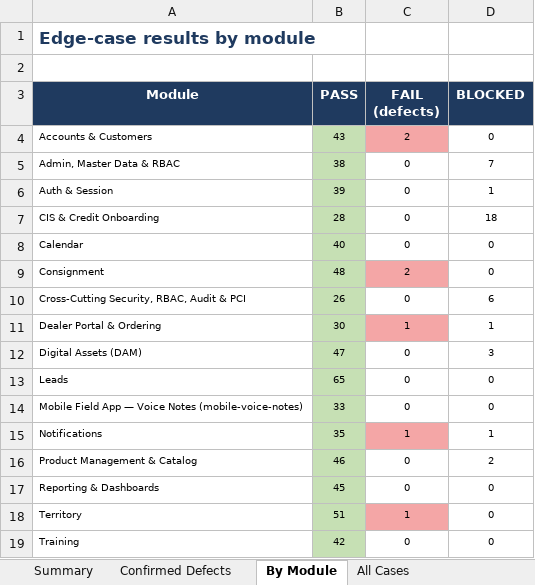
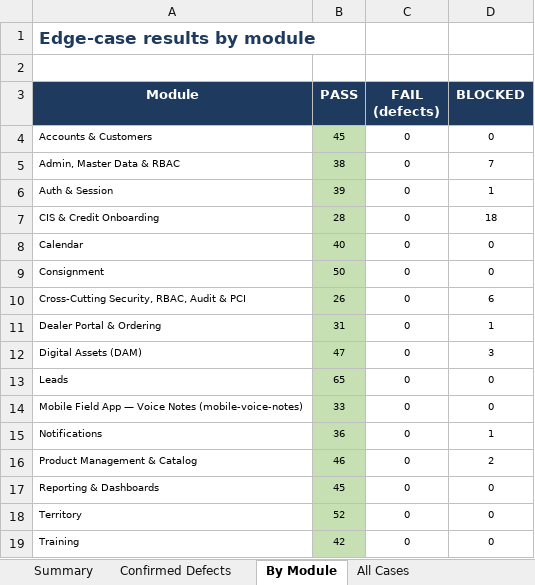
Before and after one commit to ahmadhassan91/dynamic-aqs-pulse-platform, an Excel workbook: docs/test-plan/Pulse_CRM_EdgeCase_Report.xlsx, sheet By Module, drawn as a sheet; values as stored, in another font and other column widths than the file's, no borders; the diff names each change by its address in the sheet, - before the commit and + after, or states it on an @@ line.

```diff
--- a/docs/test-plan/Pulse_CRM_EdgeCase_Report.xlsx (sheet By Module)
+++ b/docs/test-plan/Pulse_CRM_EdgeCase_Report.xlsx (sheet By Module)
-B4 (PASS): 43
+B4 (PASS): 45
-C4 (FAIL (defects)): 2
+C4 (FAIL (defects)): 0
-C4 fill: #F4A6A6
+C4 fill: none
-B9 (PASS): 48
+B9 (PASS): 50
-C9 (FAIL (defects)): 2
+C9 (FAIL (defects)): 0
-C9 fill: #F4A6A6
+C9 fill: none
-B11 (PASS): 30
+B11 (PASS): 31
-C11 (FAIL (defects)): 1
+C11 (FAIL (defects)): 0
-C11 fill: #F4A6A6
+C11 fill: none
-B15 (PASS): 35
+B15 (PASS): 36
-C15 (FAIL (defects)): 1
+C15 (FAIL (defects)): 0
-C15 fill: #F4A6A6
+C15 fill: none
-B18 (PASS): 51
+B18 (PASS): 52
-C18 (FAIL (defects)): 1
+C18 (FAIL (defects)): 0
-C18 fill: #F4A6A6
+C18 fill: none
```
Also changed, not shown: sheet Summary, sheet All Cases, sheet Confirmed Defects, 2 other files.
